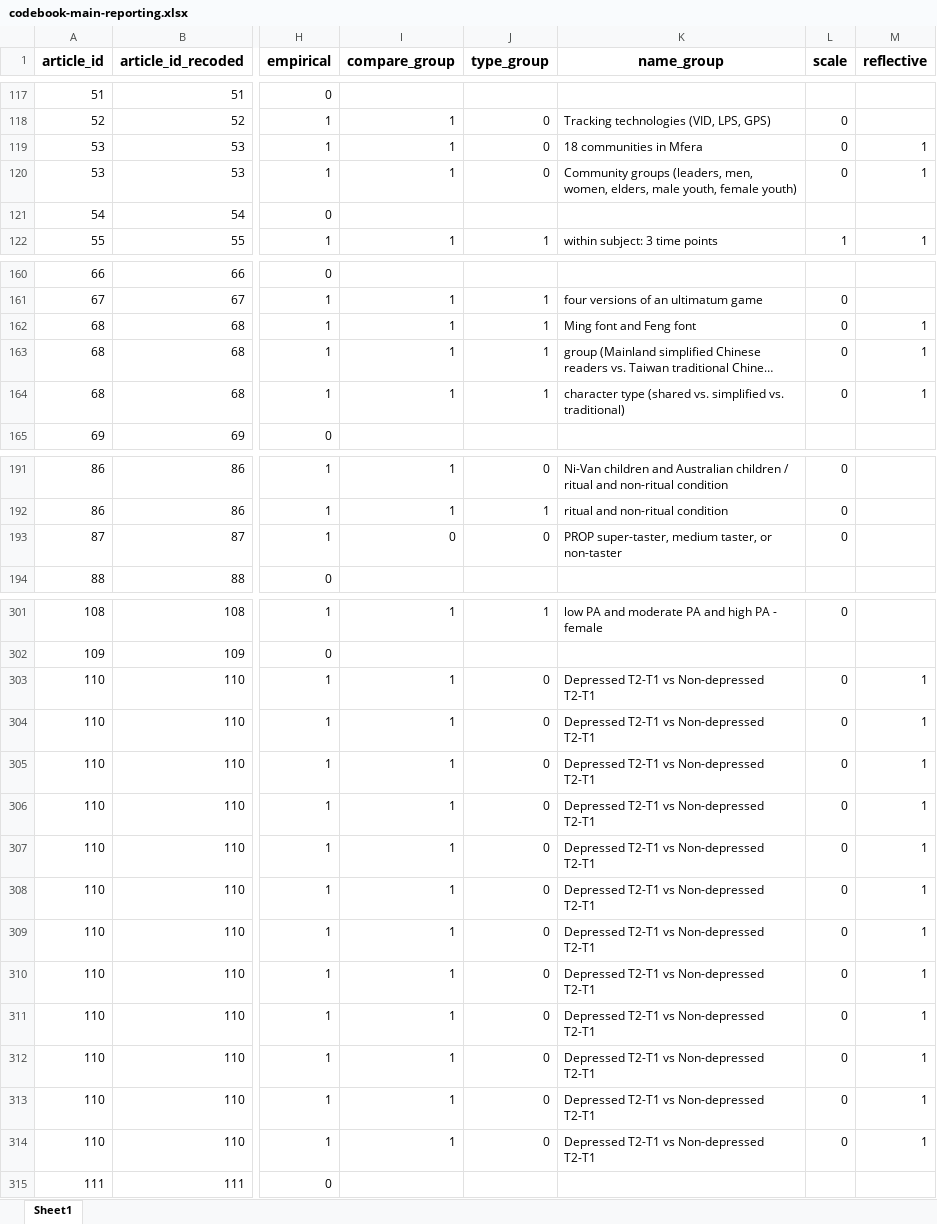
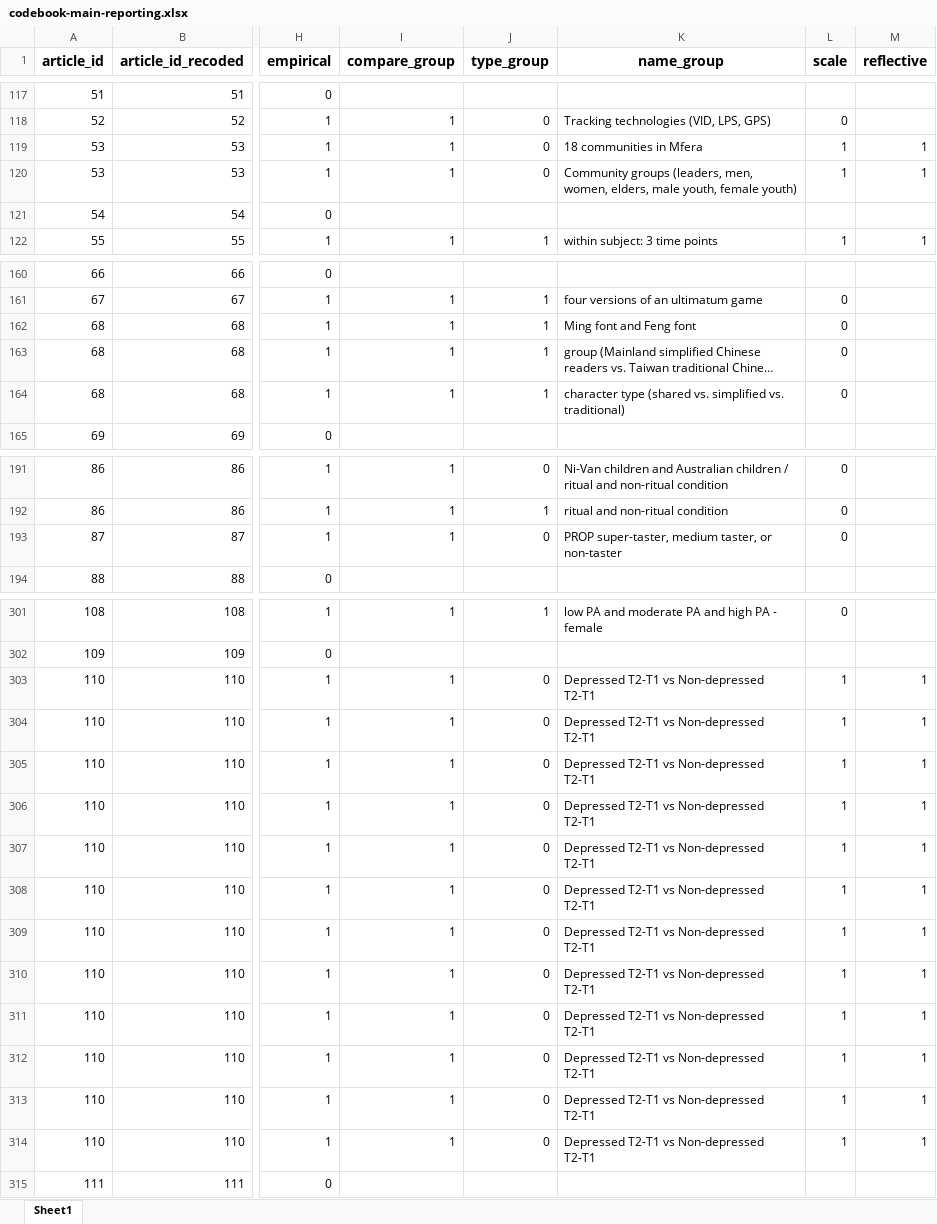
Before and after one commit to emaassen/paper-reviewmi, an Excel workbook: data/codebook-main-reporting.xlsx, sheet Sheet1, drawn as a sheet; only a part is shown, gaps mark what is left out; long unchanged cells end in …; values as stored, in another font and other column widths than the file's, no borders; charts and pictures not drawn; the diff covers the shown part only; the diff names each change by its address in the sheet, - before the commit and + after, or states it on an @@ line.

```diff
--- a/data/codebook-main-reporting.xlsx (sheet Sheet1)
+++ b/data/codebook-main-reporting.xlsx (sheet Sheet1)
-L119:L120 (scale): 0
+L119:L120 (scale): 1
-M162:M164 (reflective): 1
+M162:M164 (reflective): (empty)
-I193 (compare_group): 0
+I193 (compare_group): 1
-L303:L314 (scale): 0
+L303:L314 (scale): 1
```
Also changed, not shown: 2 edited cells elsewhere in this sheet, 2 other files.
